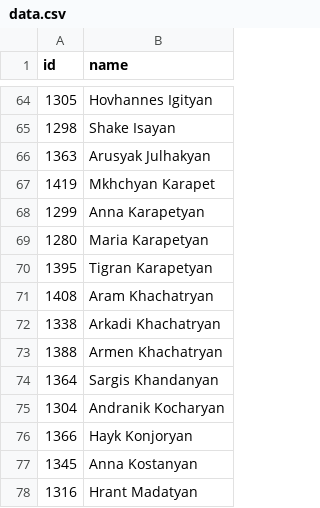
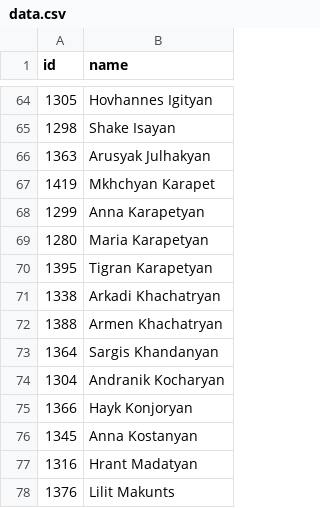
Before and after one commit to every-politician-scrapers/armenia-national-assembly, a CSV file: data.csv, drawn as a sheet; only a part is shown, gaps mark what is left out; the shorter side is filled out with more unchanged rows.

```diff
--- a/data.csv
+++ b/data.csv
@@ -70,3 +70,2 @@ id,name
 1395,Tigran Karapetyan
-1408,Aram Khachatryan
 1338,Arkadi Khachatryan
```
